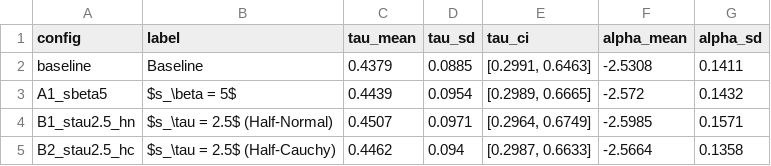
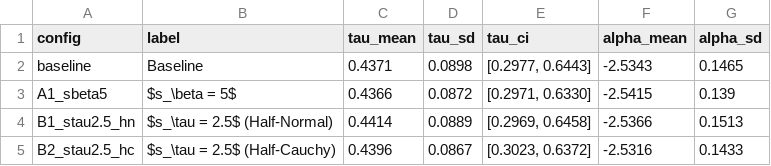
Before and after one commit to Seliiiiina/BayesHLR-Readmission, a CSV file: output/tables/sensitivity_summary.csv, drawn as a sheet.

```diff
--- a/output/tables/sensitivity_summary.csv
+++ b/output/tables/sensitivity_summary.csv
@@ -1,5 +1,5 @@
 config,label,tau_mean,tau_sd,tau_ci,alpha_mean,alpha_sd
-baseline,Baseline,0.4379,0.0885,"[0.2991, 0.6463]",-2.5308,0.1411
-A1_sbeta5,$s_\beta = 5$,0.4439,0.0954,"[0.2989, 0.6665]",-2.572,0.1432
-B1_stau2.5_hn,$s_\tau = 2.5$ (Half-Normal),0.4507,0.0971,"[0.2964, 0.6749]",-2.5985,0.1571
-B2_stau2.5_hc,$s_\tau = 2.5$ (Half-Cauchy),0.4462,0.094,"[0.2987, 0.6633]",-2.5664,0.1358
+baseline,Baseline,0.4371,0.0898,"[0.2977, 0.6443]",-2.5343,0.1465
+A1_sbeta5,$s_\beta = 5$,0.4366,0.0872,"[0.2971, 0.6330]",-2.5415,0.139
+B1_stau2.5_hn,$s_\tau = 2.5$ (Half-Normal),0.4414,0.0889,"[0.2969, 0.6458]",-2.5366,0.1513
+B2_stau2.5_hc,$s_\tau = 2.5$ (Half-Cauchy),0.4396,0.0867,"[0.3023, 0.6372]",-2.5316,0.1433
```
Also changed, not shown: output/tables/sensitivity_beta_comparison.csv, output/tables/table2_fixed_effects.csv, 45 other files.
